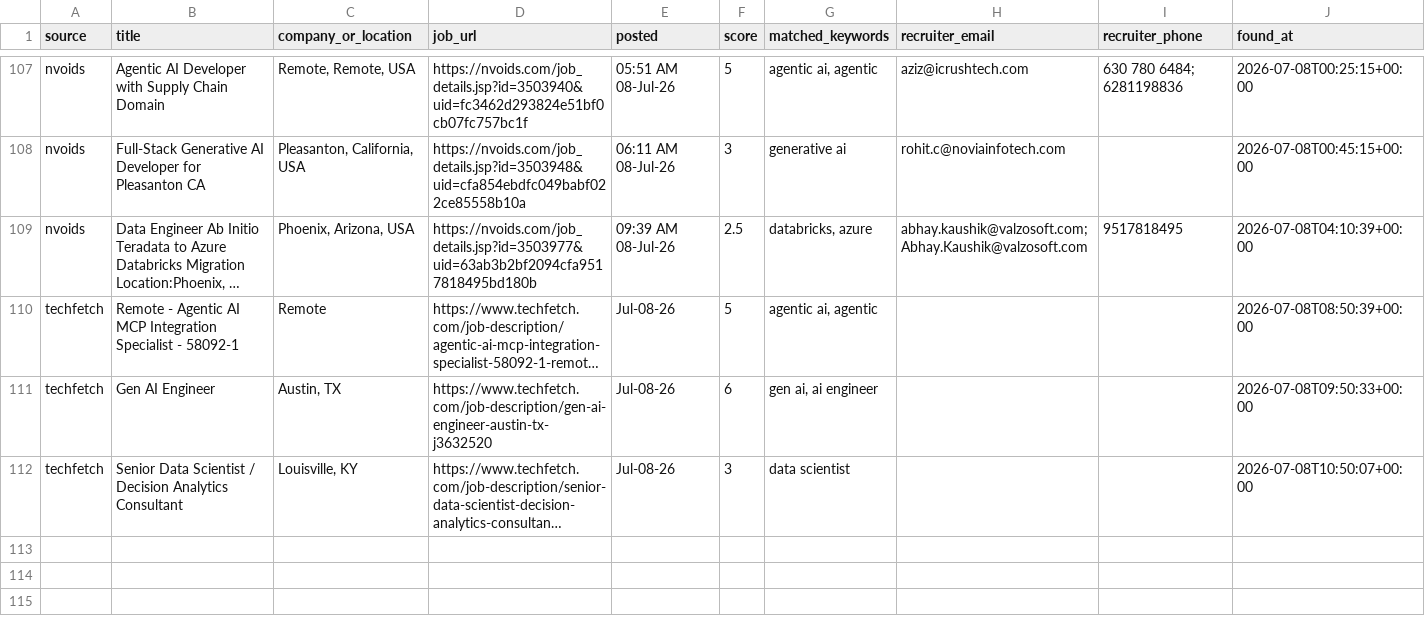
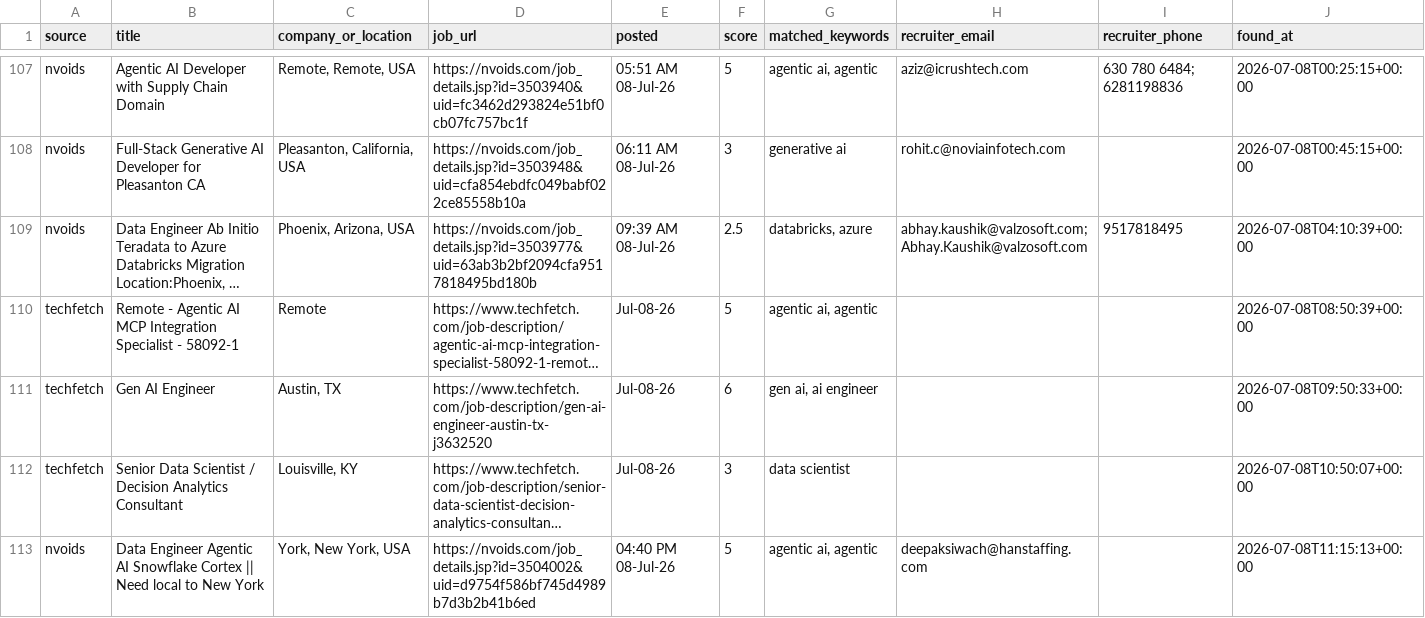
Before and after one commit to niharika2104/contract-job-tracker, a CSV file: data/jobs.csv, drawn as a sheet; only a part is shown, gaps mark what is left out; long unchanged cells end in …; the diff names each change by its address in the sheet, - before the commit and + after, or states it on an @@ line.

```diff
--- a/data/jobs.csv
+++ b/data/jobs.csv
+row 113: nvoids | Data Engineer Agentic AI Snowflake Cortex || Need local to New York | York, New York, USA | https://nvoids.com/job_details.jsp?id=3504002&uid=d9754f586bf745d4989b7d3b2b41b6ed | 04:40 PM 08-Jul-26 | 5 | agentic ai, agentic | deepaksiwach@hanstaffing.com |  | 2026-07-08T11:15:13+00:00
```
Also changed, not shown: 1 other file.
